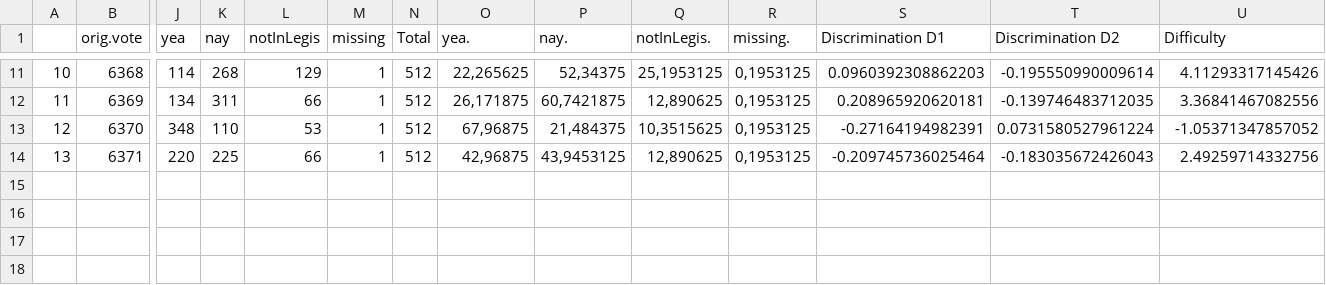
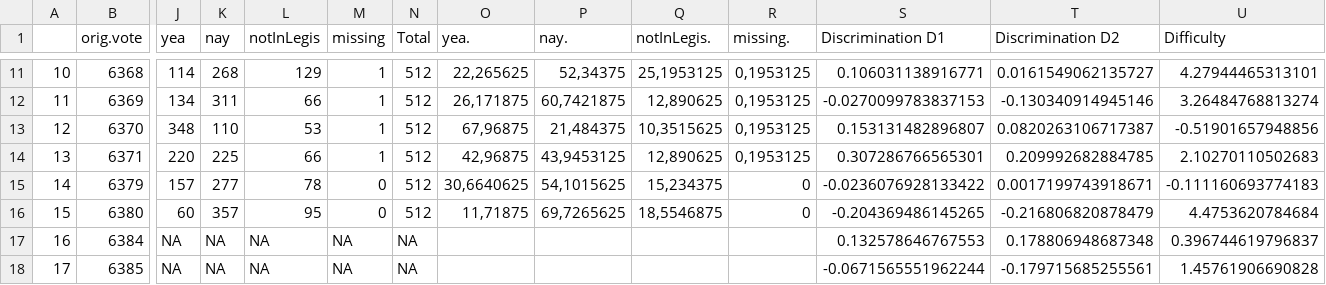
Before and after one commit to jcanello/reforma-politica, a CSV file: data/bills-orient.csv, drawn as a sheet; only a part is shown, gaps mark what is left out; rows hold the shown columns only; the diff covers the shown part only; the diff names each change by its address in the sheet, - before the commit and + after, or states it on an @@ line.

```diff
--- a/data/bills-orient.csv
+++ b/data/bills-orient.csv
-S11 (Discrimination D1): 0.0960392308862203
+S11 (Discrimination D1): 0.106031138916771
-T11 (Discrimination D2): -0.195550990009614
+T11 (Discrimination D2): 0.0161549062135727
-U11 (Difficulty): 4.11293317145426
+U11 (Difficulty): 4.27944465313101
-S12 (Discrimination D1): 0.208965920620181
+S12 (Discrimination D1): -0.0270099783837153
-T12 (Discrimination D2): -0.139746483712035
+T12 (Discrimination D2): -0.130340914945146
-U12 (Difficulty): 3.36841467082556
+U12 (Difficulty): 3.26484768813274
-S13 (Discrimination D1): -0.27164194982391
+S13 (Discrimination D1): 0.153131482896807
-T13 (Discrimination D2): 0.0731580527961224
+T13 (Discrimination D2): 0.0820263106717387
-U13 (Difficulty): -1.05371347857052
+U13 (Difficulty): -0.51901657948856
-S14 (Discrimination D1): -0.209745736025464
+S14 (Discrimination D1): 0.307286766565301
-T14 (Discrimination D2): -0.183035672426043
+T14 (Discrimination D2): 0.209992682884785
-U14 (Difficulty): 2.49259714332756
+U14 (Difficulty): 2.10270110502683
+row 15: 14 | 6379 | 157 | 277 | 78 | 0 | 512 | 30,6640625 | 54,1015625 | 15,234375 | 0 | -0.0236076928133422 | 0.0017199743918671 | -0.111160693774183
+row 16: 15 | 6380 | 60 | 357 | 95 | 0 | 512 | 11,71875 | 69,7265625 | 18,5546875 | 0 | -0.204369486145265 | -0.216806820878479 | 4.4753620784684
+row 17: 16 | 6384 | NA | NA | NA | NA | NA |  |  |  |  | 0.132578646767553 | 0.178806948687348 | 0.396744619796837
+row 18: 17 | 6385 | NA | NA | NA | NA | NA |  |  |  |  | -0.0671565551962244 | -0.179715685255561 | 1.45761906690828
```
Also changed, not shown: 32 edited cells elsewhere in this file, data/bills.csv, data/brleaders2015.csv, 16 other files.
